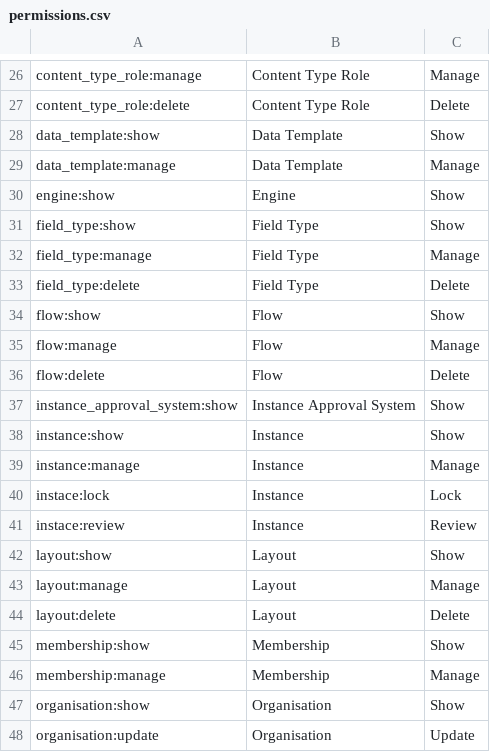
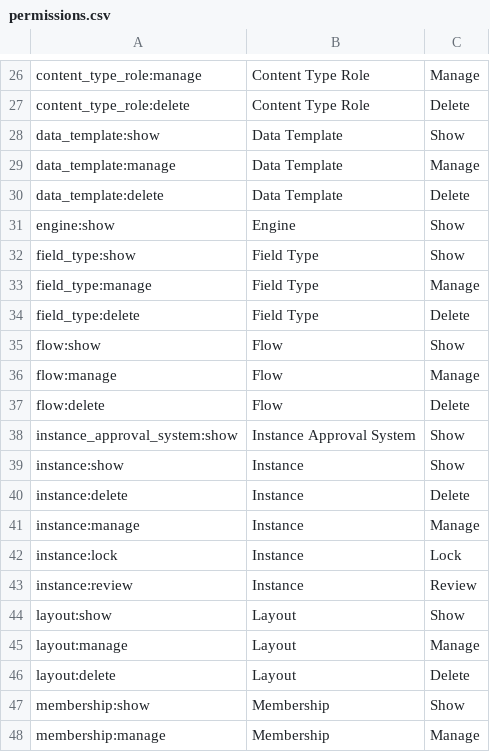
Before and after one commit to wraft/wraft, a CSV file: priv/repo/data/rbac/permissions.csv, drawn as a sheet; only a part is shown, gaps mark what is left out; the shorter side is filled out with more unchanged rows.

```diff
--- a/priv/repo/data/rbac/permissions.csv
+++ b/priv/repo/data/rbac/permissions.csv
@@ -29,2 +29,3 @@ data_template:show,Data Template,Show
 data_template:manage,Data Template,Manage
+data_template:delete,Data Template,Delete
 engine:show,Engine,Show
@@ -38,5 +39,6 @@ instance_approval_system:show,Instance Approval System,Show
 instance:show,Instance,Show
+instance:delete,Instance,Delete
 instance:manage,Instance,Manage
-instace:lock,Instance,Lock
-instace:review,Instance,Review
+instance:lock,Instance,Lock
+instance:review,Instance,Review
 layout:show,Layout,Show
```
Also changed, not shown: priv/repo/data/rbac/editor_permissions.csv, 32 other files.
